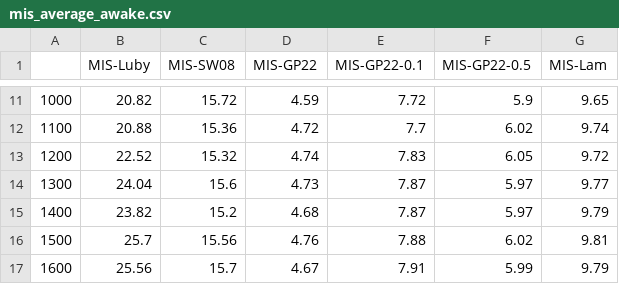
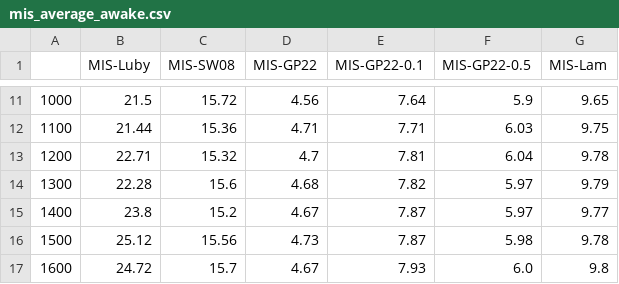
Before and after one commit to lamductan/SCDS, a CSV file: stat/mis_average_awake.csv, drawn as a sheet; only a part is shown, gaps mark what is left out; the diff covers the shown part only.

```diff
--- a/stat/mis_average_awake.csv
+++ b/stat/mis_average_awake.csv
@@ -11,7 +11,7 @@
-1000,20.82,15.72,4.59,7.72,5.9,9.65
-1100,20.88,15.36,4.72,7.7,6.02,9.74
-1200,22.52,15.32,4.74,7.83,6.05,9.72
-1300,24.04,15.6,4.73,7.87,5.97,9.77
-1400,23.82,15.2,4.68,7.87,5.97,9.79
-1500,25.7,15.56,4.76,7.88,6.02,9.81
-1600,25.56,15.7,4.67,7.91,5.99,9.79
+1000,21.5,15.72,4.56,7.64,5.9,9.65
+1100,21.44,15.36,4.71,7.71,6.03,9.75
+1200,22.71,15.32,4.7,7.81,6.04,9.78
+1300,22.28,15.6,4.68,7.82,5.97,9.79
+1400,23.8,15.2,4.67,7.87,5.97,9.77
+1500,25.12,15.56,4.73,7.87,5.98,9.78
+1600,24.72,15.7,4.67,7.93,6.0,9.8
```
Also changed, not shown: 51 edited cells elsewhere in this file, stat/mis_active_rounds.csv, 20 other files.
